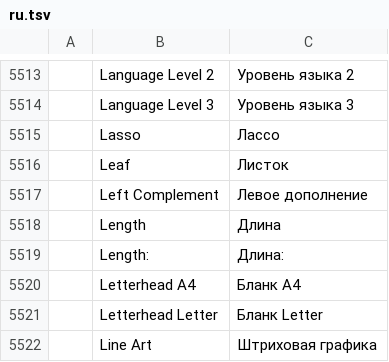
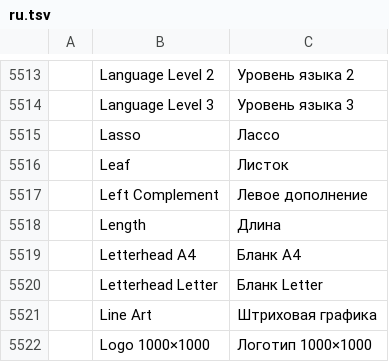
Before and after one commit to discocandyproductions/vectorcraft, a TSV file: crates/ui-egui/src/i18n/ru.tsv, drawn as a sheet; only a part is shown, gaps mark what is left out; the shorter side is filled out with more unchanged rows; the diff names each change by its address in the sheet, - before the commit and + after, or states it on an @@ line.

```diff
--- a/crates/ui-egui/src/i18n/ru.tsv
+++ b/crates/ui-egui/src/i18n/ru.tsv
-row 5519:  | Length: | Длина:
```
Also changed, not shown: crates/ui-egui/src/i18n/pt-br.tsv.
